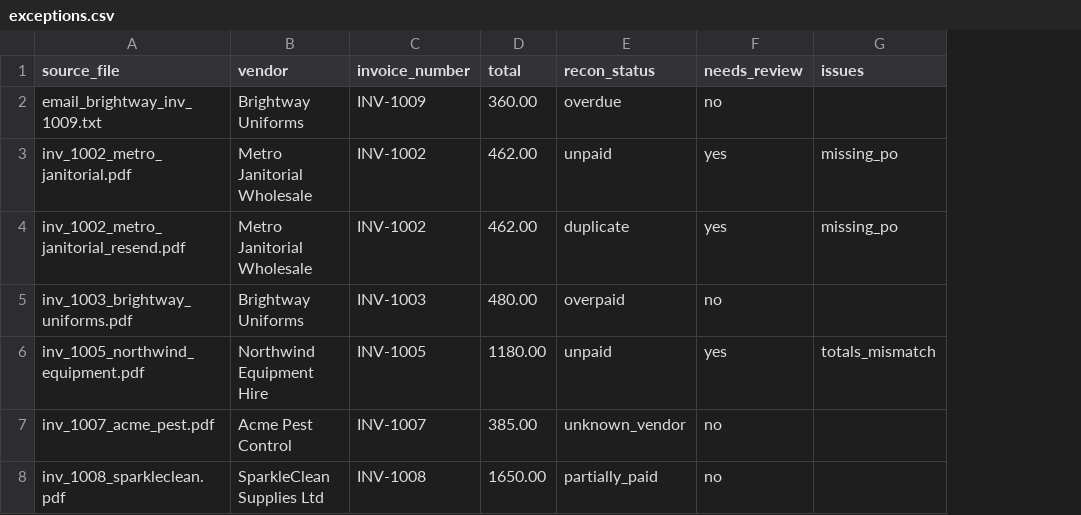
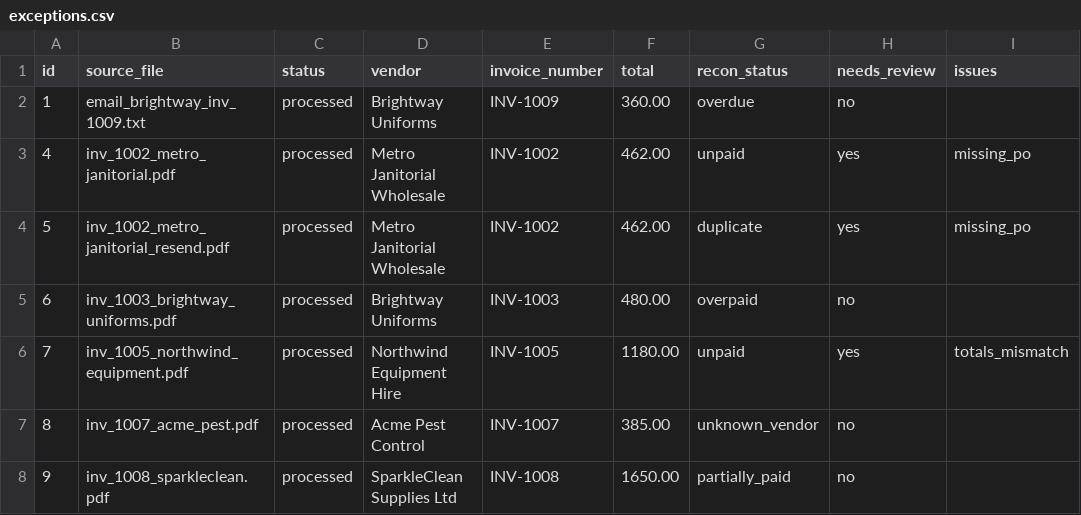
Before and after one commit to Gravityglitch/doc-extract-pipeline, a CSV file: out/exceptions.csv, drawn as a sheet; only a part is shown; the diff names each change by its address in the sheet, - before the commit and + after, or states it on an @@ line.

```diff
--- a/out/exceptions.csv
+++ b/out/exceptions.csv
+column A (id), rows 2-8: 1 | 4 | 5 | 6 | 7 | 8 | 9
+column C (status), rows 2-8: all processed
```
Also changed, not shown: 39 other files.
